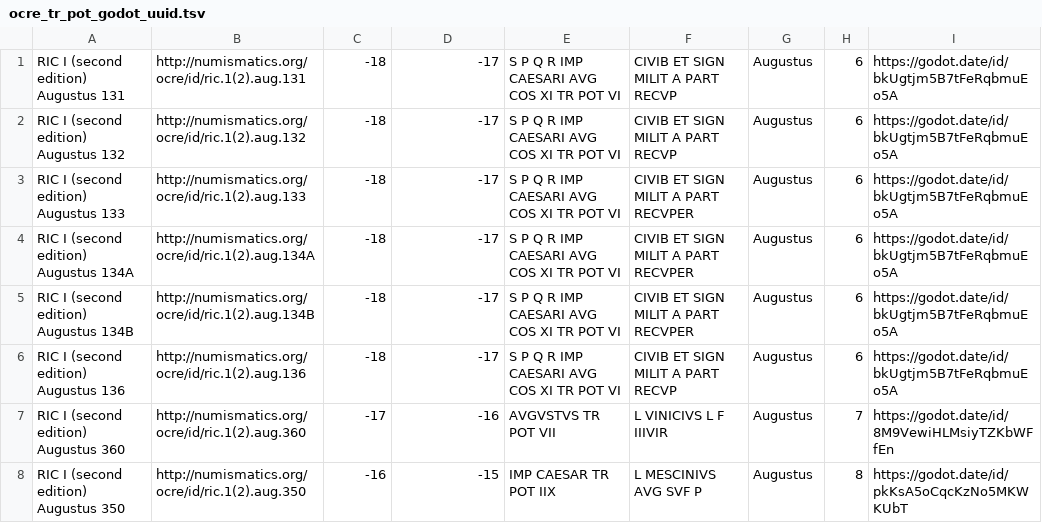
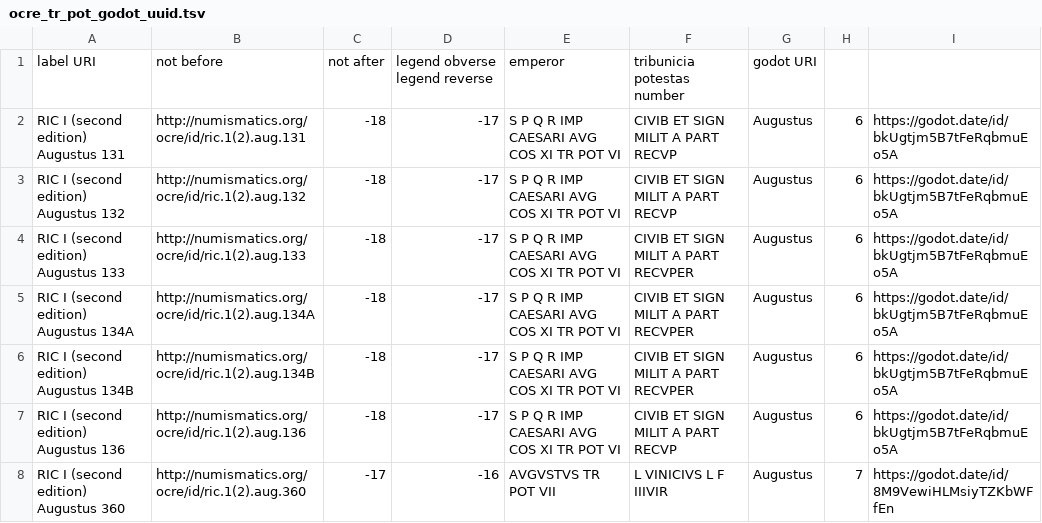
Before and after one commit to wenamun/godot-prototype, a TSV file: data/ocre_tr_pot_godot_uuid.tsv, drawn as a sheet; only a part is shown; the shorter side is filled out with more unchanged rows.

Commit message:
added line with column labels as first row

```diff
--- a/data/ocre_tr_pot_godot_uuid.tsv
+++ b/data/ocre_tr_pot_godot_uuid.tsv
@@ -1 +1,2 @@
+label URI	not before	not after	legend obverse legend reverse	emperor	tribunicia potestas number	godot URI	
 RIC I (second edition) Augustus 131	http://numismatics.org/ocre/id/ric.1(2).aug.131	-18	-17	S P Q R IMP CAESARI AVG COS XI TR POT VI	CIVIB ET SIGN MILIT A PART RECVP	Augustus	6	https://godot.date/id/bkUgtjm5B7tFeRqbmuEo5A
```
Also changed, not shown: data/Eponymous_Apollo_priests_URIs.tsv.
